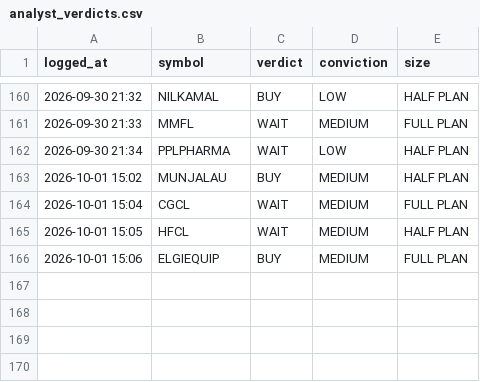
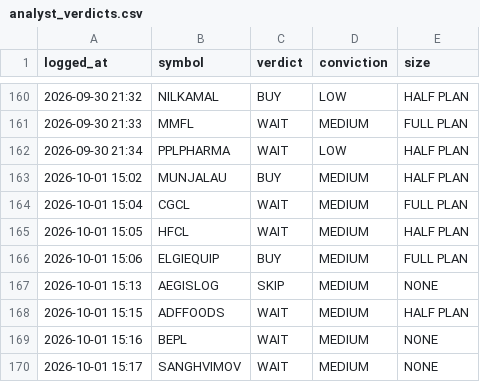
Before and after one commit to kartikeyaav/Golden-Stock, a CSV file: multibagger_screener/multibagger_screener/journal/analyst_verdicts.csv, drawn as a sheet; only a part is shown, gaps mark what is left out; the diff names each change by its address in the sheet, - before the commit and + after, or states it on an @@ line.

Commit message:
local analyst: 4 pooled verdict(s) 2026-10-01 15:17 (subscription run)

```diff
--- a/multibagger_screener/multibagger_screener/journal/analyst_verdicts.csv
+++ b/multibagger_screener/multibagger_screener/journal/analyst_verdicts.csv
+row 167: 2026-10-01 15:13 | AEGISLOG | SKIP | MEDIUM | NONE
+row 168: 2026-10-01 15:15 | ADFFOODS | WAIT | MEDIUM | HALF PLAN
+row 169: 2026-10-01 15:16 | BEPL | WAIT | MEDIUM | NONE
+row 170: 2026-10-01 15:17 | SANGHVIMOV | WAIT | MEDIUM | NONE
```
Also changed, not shown: 5 other files.
